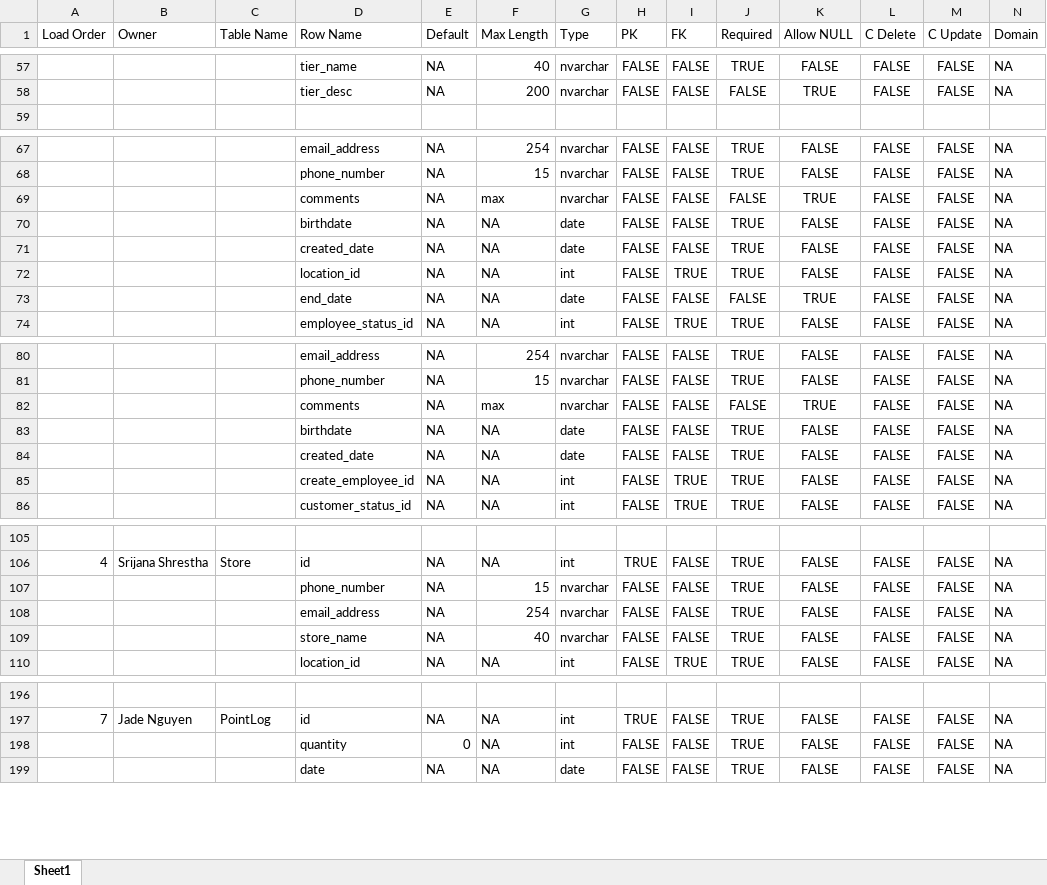
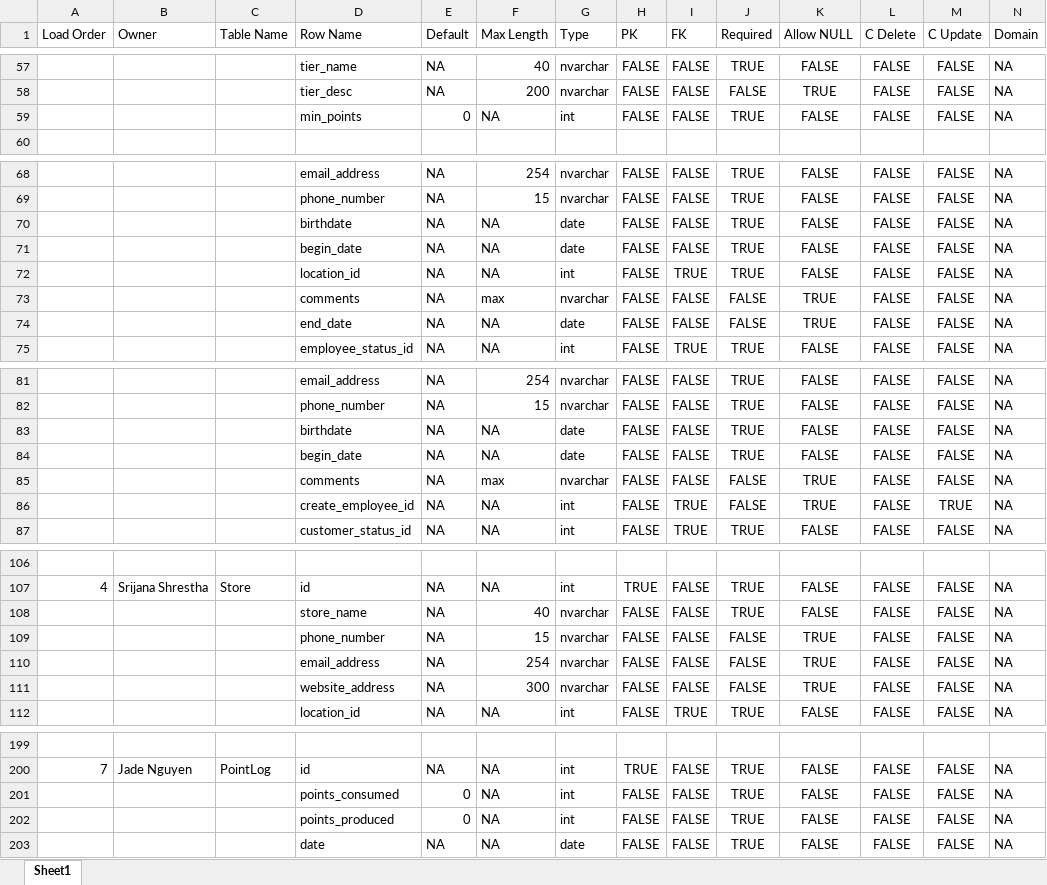
Before and after one commit to rebeccahut/TechspireProject, an Excel workbook: TechspireSite/TechspireSite/GeneratedFiles/DataDict.xlsx, sheet Sheet1, drawn as a sheet; only a part is shown, gaps mark what is left out; values as stored, in another font and other column widths than the file's, no borders; table styles not drawn; removed rows and columns are numbered as before the commit, all else as after; rows hold the shown columns only; the diff covers the shown part only; the diff names each change by its address in the sheet, - before the commit and + after, or states it on an @@ line.

```diff
--- a/TechspireSite/TechspireSite/GeneratedFiles/DataDict.xlsx (sheet Sheet1)
+++ b/TechspireSite/TechspireSite/GeneratedFiles/DataDict.xlsx (sheet Sheet1)
+row 59:  |  |  | min_points | 0 | NA | int | FALSE | FALSE | TRUE | FALSE | FALSE | FALSE | NA
+row 71:  |  |  | begin_date | NA | NA | date | FALSE | FALSE | TRUE | FALSE | FALSE | FALSE | NA
-row 71:  |  |  | created_date | NA | NA | date | FALSE | FALSE | TRUE | FALSE | FALSE | FALSE | NA
+row 84:  |  |  | begin_date | NA | NA | date | FALSE | FALSE | TRUE | FALSE | FALSE | FALSE | NA
-row 84:  |  |  | created_date | NA | NA | date | FALSE | FALSE | TRUE | FALSE | FALSE | FALSE | NA
-J86 (Required): TRUE
+J86 (Required): FALSE
-K86 (Allow NULL): FALSE
+K86 (Allow NULL): TRUE
-M86 (C Update): FALSE
+M86 (C Update): TRUE
-row 107:  |  |  | phone_number | NA | 15 | nvarchar | FALSE | FALSE | TRUE | FALSE | FALSE | FALSE | NA
-row 108:  |  |  | email_address | NA | 254 | nvarchar | FALSE | FALSE | TRUE | FALSE | FALSE | FALSE | NA
+row 109:  |  |  | phone_number | NA | 15 | nvarchar | FALSE | FALSE | FALSE | TRUE | FALSE | FALSE | NA
+row 110:  |  |  | email_address | NA | 254 | nvarchar | FALSE | FALSE | FALSE | TRUE | FALSE | FALSE | NA
+row 111:  |  |  | website_address | NA | 300 | nvarchar | FALSE | FALSE | FALSE | TRUE | FALSE | FALSE | NA
-D201 (Row Name): quantity
+D201 (Row Name): points_consumed
+row 202:  |  |  | points_produced | 0 | NA | int | FALSE | FALSE | TRUE | FALSE | FALSE | FALSE | NA
```
Also changed, not shown: 1 added row and 2 edited cells elsewhere in this sheet, 2 other files.
